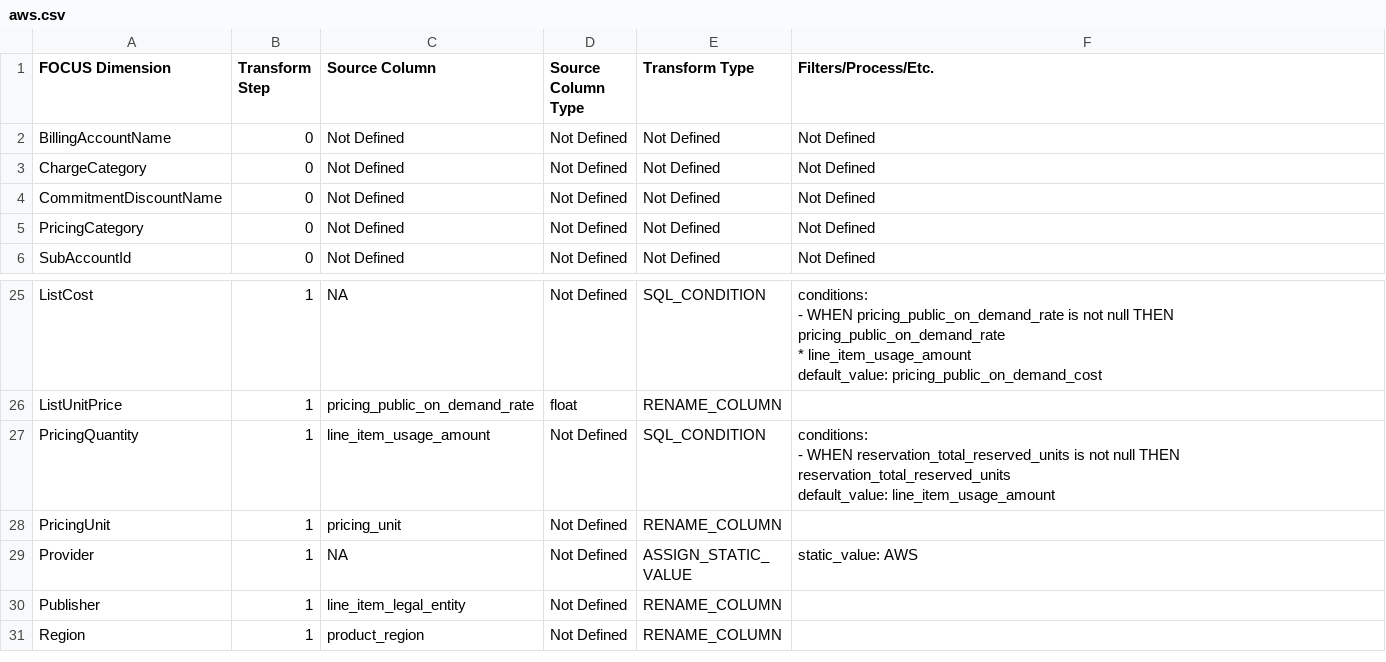
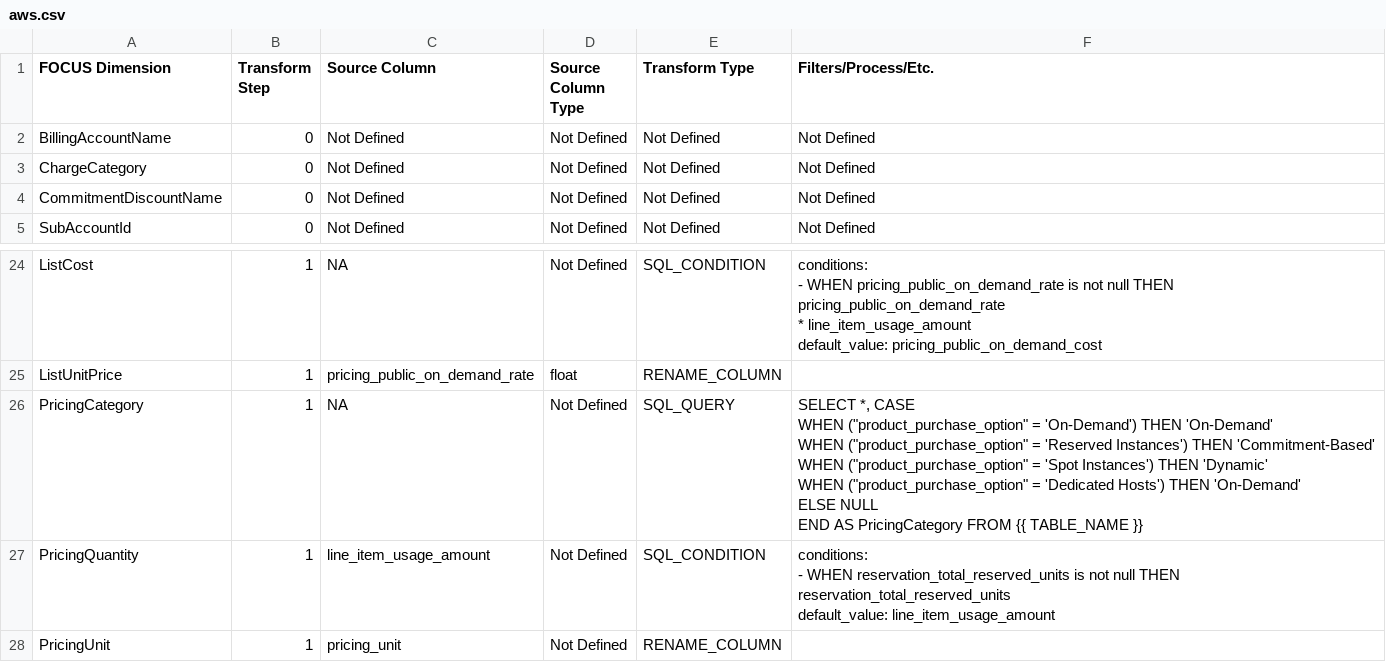
Before and after one commit to finopsfoundation/focus_converters, a CSV file: conversion_rules_export/csv/aws.csv, drawn as a sheet; only a part is shown, gaps mark what is left out; the shorter side is filled out with more unchanged rows; removed rows and columns are numbered as before the commit, all else as after; ↵ is a line break in a cell; the diff names each change by its address in the sheet, - before the commit and + after, or states it on an @@ line.

Commit message:
Commit from GitHub Actions (Export Conversion Rules)
Signed-off-by: FinOps Converter Bot <finops-converter-bot@finops.org>

```diff
--- a/conversion_rules_export/csv/aws.csv
+++ b/conversion_rules_export/csv/aws.csv
-row 5: PricingCategory | 0 | Not Defined | Not Defined | Not Defined | Not Defined
+row 26: PricingCategory | 1 | NA | Not Defined | SQL_QUERY | SELECT *, CASE ↵ WHEN ("product_purchase_option" = 'On-Demand') THEN 'On-Demand' ↵ WHEN ("product_purchase_option" = 'Reserved Instances') THEN 'Commitment-Based' ↵ WHEN ("product_purchase_option" = 'Spot Instances') THEN 'Dynamic' ↵ WHEN ("product_purchase_option" = 'Dedicated Hosts') THEN 'On-Demand' ↵ ELSE NULL ↵ END AS PricingCategory FROM {{ TABLE_NAME }}
```
Also changed, not shown: conversion_rules_export/csv/aws-cur.csv, 4 other files.
